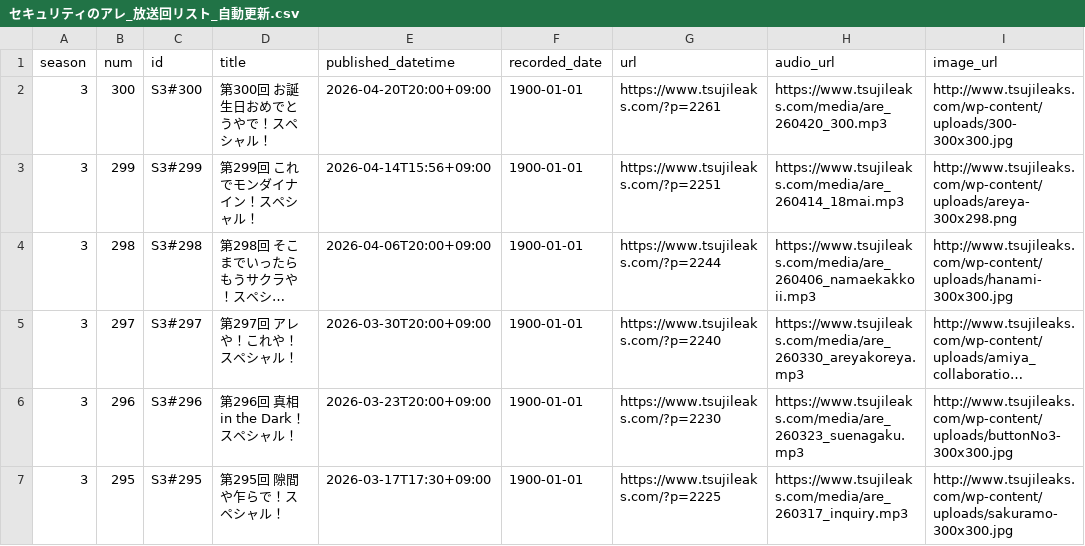
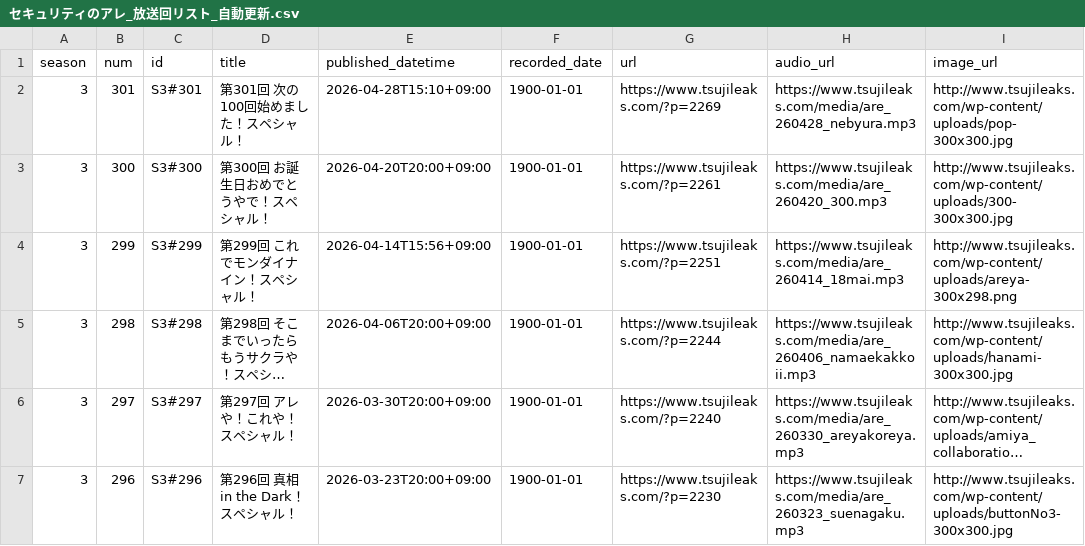
Before and after one commit to BerandaMegane/Security-no-ARE-words, a CSV file: docs/_static/セキュリティのアレ_放送回リスト_自動更新.csv, drawn as a sheet; only a part is shown; the shorter side is filled out with more unchanged rows; long unchanged cells end in …; the diff names each change by its address in the sheet, - before the commit and + after, or states it on an @@ line.

```diff
--- a/docs/_static/セキュリティのアレ_放送回リスト_自動更新.csv
+++ b/docs/_static/セキュリティのアレ_放送回リスト_自動更新.csv
+row 2: 3 | 301 | S3#301 | 第301回 次の100回始めました！スペシャル！ | 2026-04-28T15:10+09:00 | 1900-01-01 | https://www.tsujileaks.com/?p=2269 | https://www.tsujileaks.com/media/are_260428_nebyura.mp3 | http://www.tsujileaks.com/wp-content/uploads/pop-300x300.jpg
```
Also changed, not shown: source/_static/セキュリティのアレ_放送回リスト_自動更新.csv, 42 other files.
